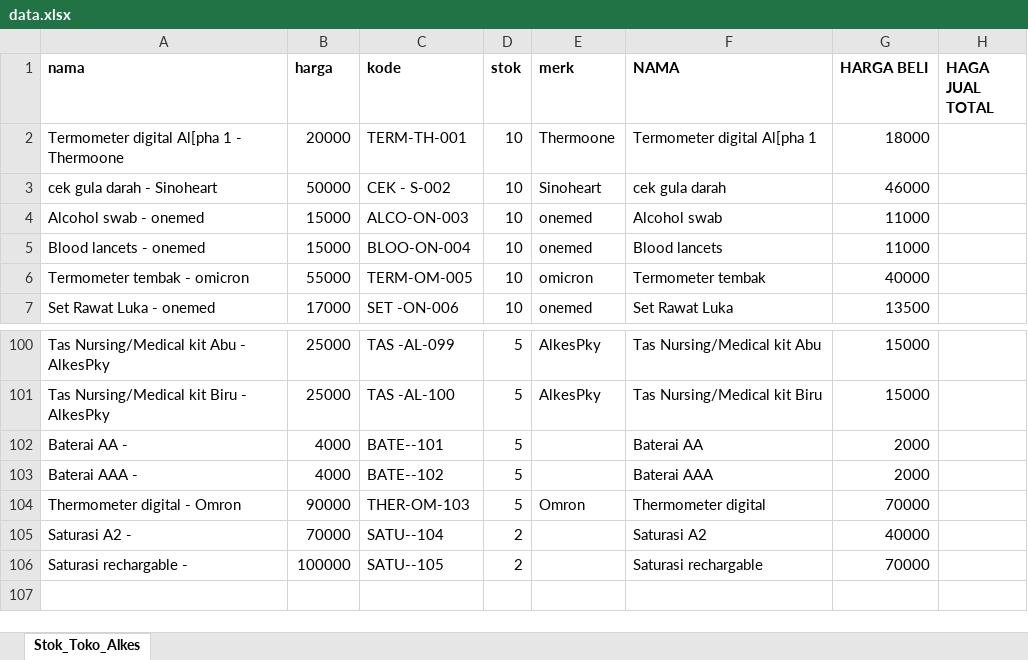
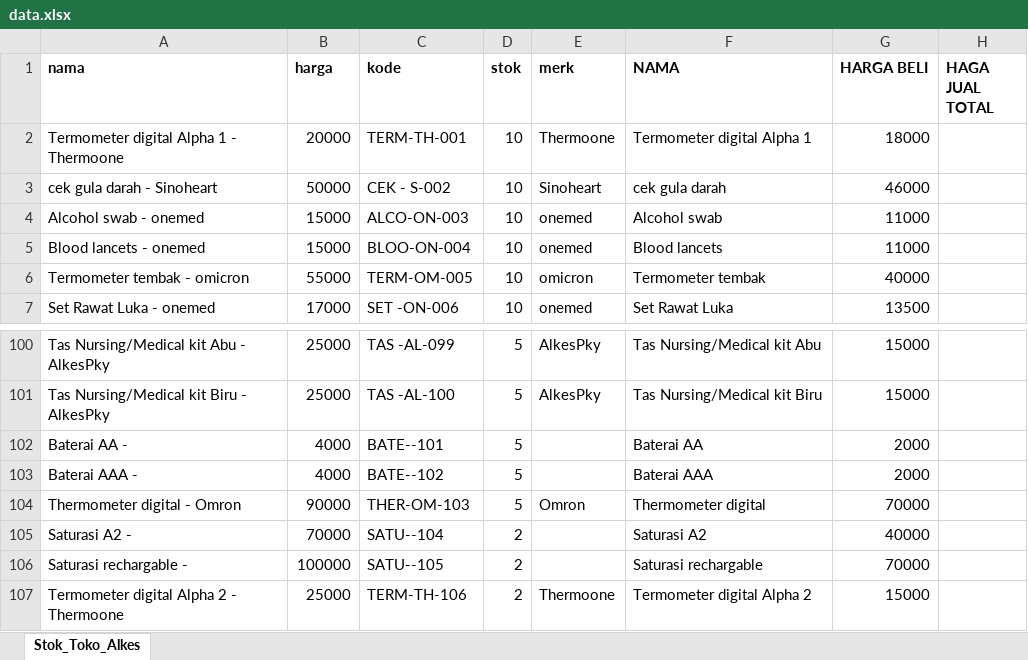
Before and after one commit to mkhoirulzed-svg/Kasir, an Excel workbook: data.xlsx, sheet Stok_Toko_Alkes, drawn as a sheet; only a part is shown, gaps mark what is left out; values as stored, in another font and other column widths than the file's, no borders; charts and pictures not drawn; the diff names each change by its address in the sheet, - before the commit and + after, or states it on an @@ line.

Commit message:
Add files via upload

```diff
--- a/data.xlsx (sheet Stok_Toko_Alkes)
+++ b/data.xlsx (sheet Stok_Toko_Alkes)
-A2 (nama): Termometer digital Al[pha 1 - Thermoone
+A2 (nama): Termometer digital Alpha 1 - Thermoone
-F2 (NAMA): Termometer digital Al[pha 1
+F2 (NAMA): Termometer digital Alpha 1
+row 107: Termometer digital Alpha 2 - Thermoone | 25000 | TERM-TH-106 | 2 | Thermoone | Termometer digital Alpha 2 | 15000
```
